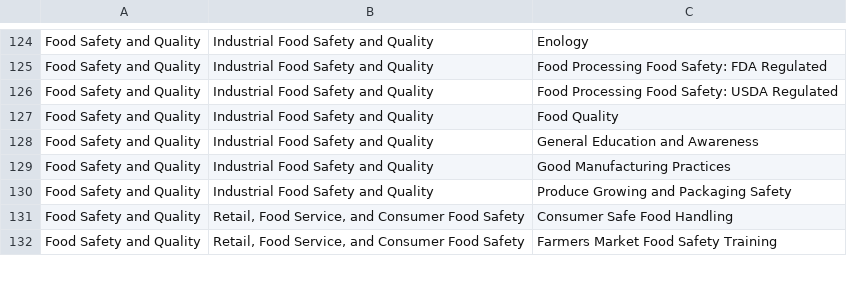
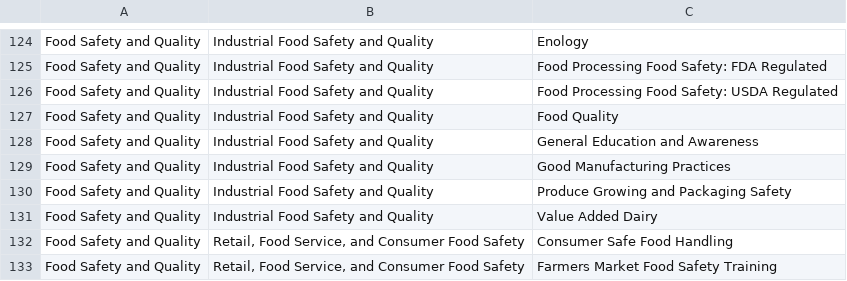
Before and after one commit to tsimkins/agsci.atlas, a TSV file: agsci/atlas/resources/epas.tsv, drawn as a sheet; only a part is shown, gaps mark what is left out; the diff names each change by its address in the sheet, - before the commit and + after, or states it on an @@ line.

Commit message:
Added:
        Topic: Value Added Dairy
        Program Team:  Industrial Food Safety and Quality
        Program Area: Food Safety and Quality

```diff
--- a/agsci/atlas/resources/epas.tsv
+++ b/agsci/atlas/resources/epas.tsv
+row 131: Food Safety and Quality | Industrial Food Safety and Quality | Value Added Dairy
```
